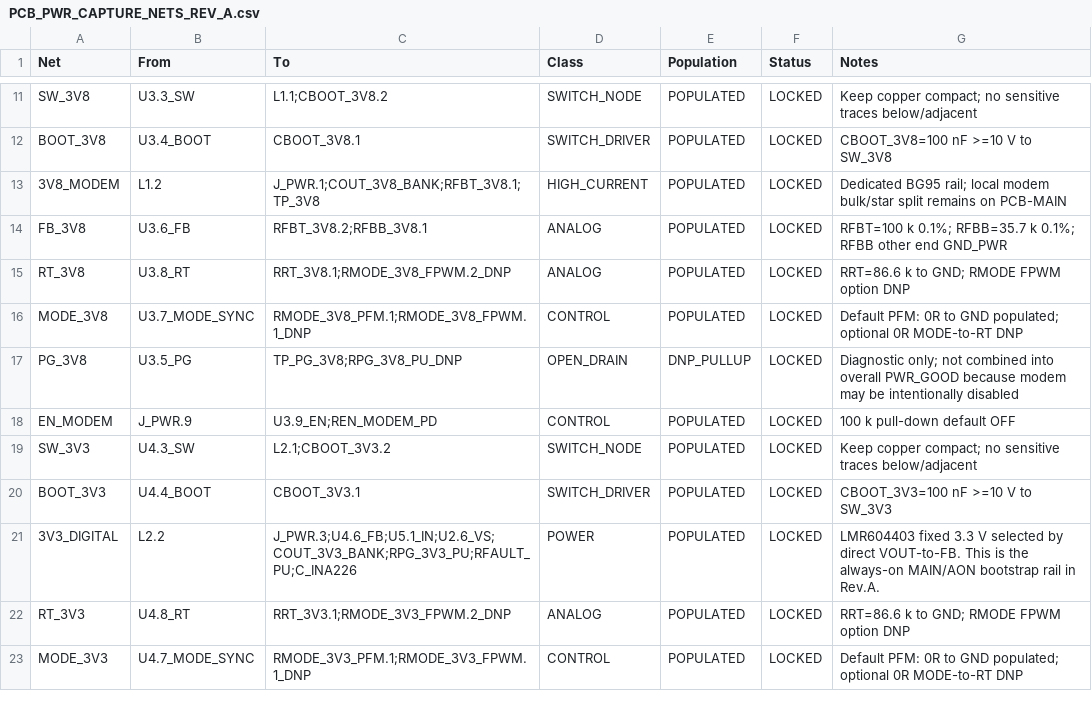
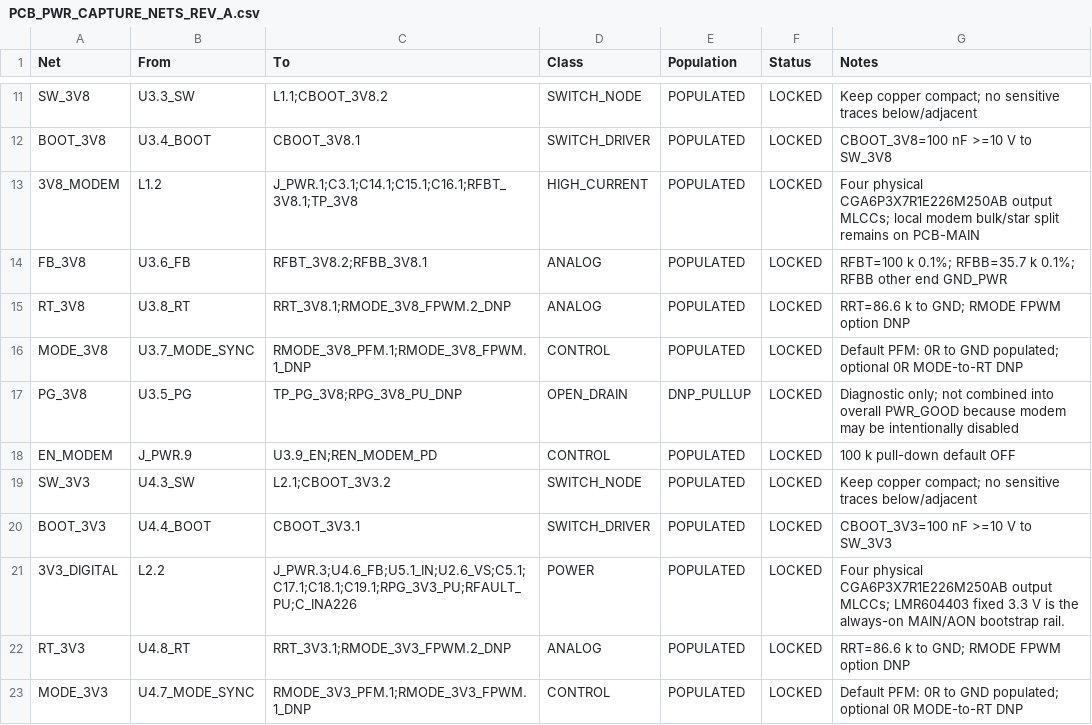
Before and after one commit to skif-ops/rs-zs-bpla, a CSV file: hardware/PCB_PWR_CAPTURE_NETS_REV_A.csv, drawn as a sheet; only a part is shown, gaps mark what is left out.

Commit message:
Expand PCB-PWR output capacitor references

```diff
--- a/hardware/PCB_PWR_CAPTURE_NETS_REV_A.csv
+++ b/hardware/PCB_PWR_CAPTURE_NETS_REV_A.csv
@@ -12,3 +12,3 @@ SW_3V8,U3.3_SW,"L1.1;CBOOT_3V8.2",SWITCH_NODE,POPULATED,LOCKED,"Keep copper comp
 BOOT_3V8,U3.4_BOOT,CBOOT_3V8.1,SWITCH_DRIVER,POPULATED,LOCKED,"CBOOT_3V8=100 nF >=10 V to SW_3V8"
-3V8_MODEM,L1.2,"J_PWR.1;COUT_3V8_BANK;RFBT_3V8.1;TP_3V8",HIGH_CURRENT,POPULATED,LOCKED,"Dedicated BG95 rail; local modem bulk/star split remains on PCB-MAIN"
+3V8_MODEM,L1.2,"J_PWR.1;C3.1;C14.1;C15.1;C16.1;RFBT_3V8.1;TP_3V8",HIGH_CURRENT,POPULATED,LOCKED,"Four physical CGA6P3X7R1E226M250AB output MLCCs; local modem bulk/star split remains on PCB-MAIN"
 FB_3V8,U3.6_FB,"RFBT_3V8.2;RFBB_3V8.1",ANALOG,POPULATED,LOCKED,"RFBT=100 k 0.1%; RFBB=35.7 k 0.1%; RFBB other end GND_PWR"
@@ -20,3 +20,3 @@ SW_3V3,U4.3_SW,"L2.1;CBOOT_3V3.2",SWITCH_NODE,POPULATED,LOCKED,"Keep copper comp
 BOOT_3V3,U4.4_BOOT,CBOOT_3V3.1,SWITCH_DRIVER,POPULATED,LOCKED,"CBOOT_3V3=100 nF >=10 V to SW_3V3"
-3V3_DIGITAL,L2.2,"J_PWR.3;U4.6_FB;U5.1_IN;U2.6_VS;COUT_3V3_BANK;RPG_3V3_PU;RFAULT_PU;C_INA226",POWER,POPULATED,LOCKED,"LMR604403 fixed 3.3 V selected by direct VOUT-to-FB. This is the always-on MAIN/AON bootstrap rail in Rev.A."
+3V3_DIGITAL,L2.2,"J_PWR.3;U4.6_FB;U5.1_IN;U2.6_VS;C5.1;C17.1;C18.1;C19.1;RPG_3V3_PU;RFAULT_PU;C_INA226",POWER,POPULATED,LOCKED,"Four physical CGA6P3X7R1E226M250AB output MLCCs; LMR604403 fixed 3.3 V is the always-on MAIN/AON bootstrap rail."
 RT_3V3,U4.8_RT,"RRT_3V3.1;RMODE_3V3_FPWM.2_DNP",ANALOG,POPULATED,LOCKED,"RRT=86.6 k to GND; RMODE FPWM option DNP"
```
Also changed, not shown: 6 other files.
